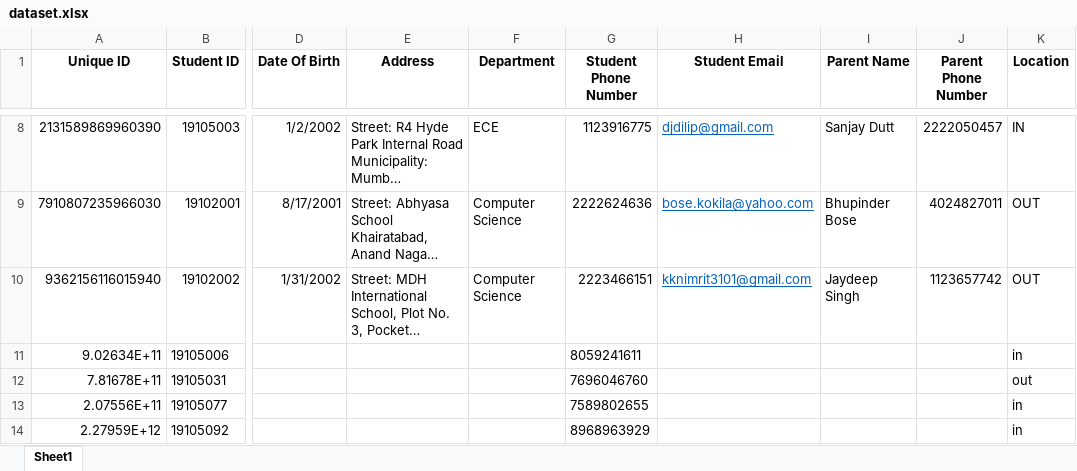
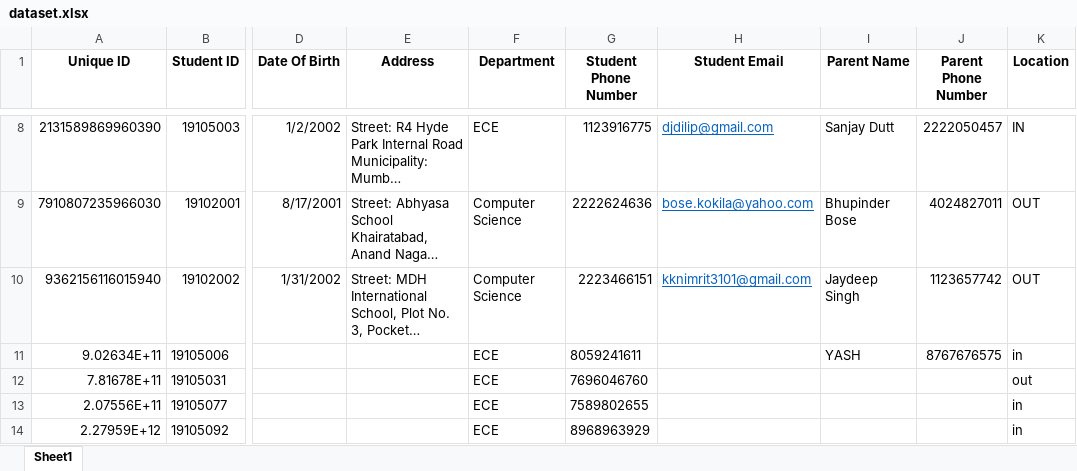
Before and after one commit to anshchawla521/major_project, an Excel workbook: dataset.xlsx, sheet Sheet1, drawn as a sheet; only a part is shown, gaps mark what is left out; long unchanged cells end in …; values as stored, in another font and other column widths than the file's, no borders; the diff names each change by its address in the sheet, - before the commit and + after, or states it on an @@ line.

```diff
--- a/dataset.xlsx (sheet Sheet1)
+++ b/dataset.xlsx (sheet Sheet1)
-F11:F14 (Department): (empty)
+F11:F14 (Department): ECE
-I11 (Parent Name): (empty)
+I11 (Parent Name): YASH
-J11 (Parent Phone Number): (empty)
+J11 (Parent Phone Number): 8767676575
```
Also changed, not shown: 1 other file.
